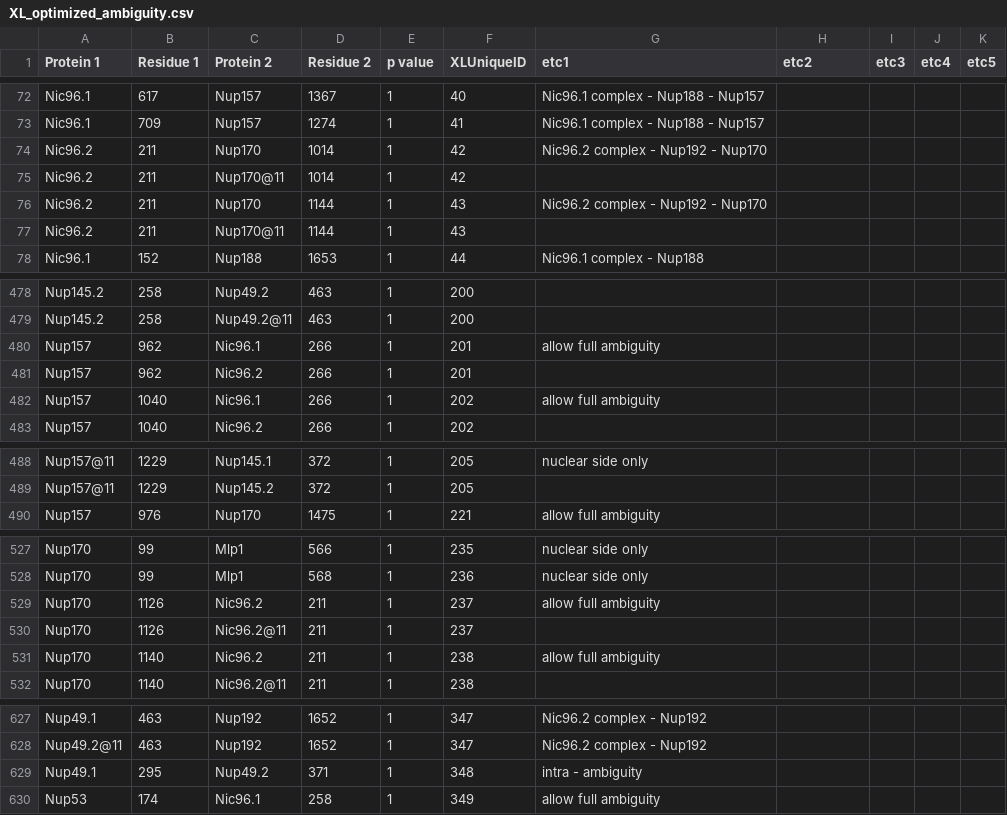
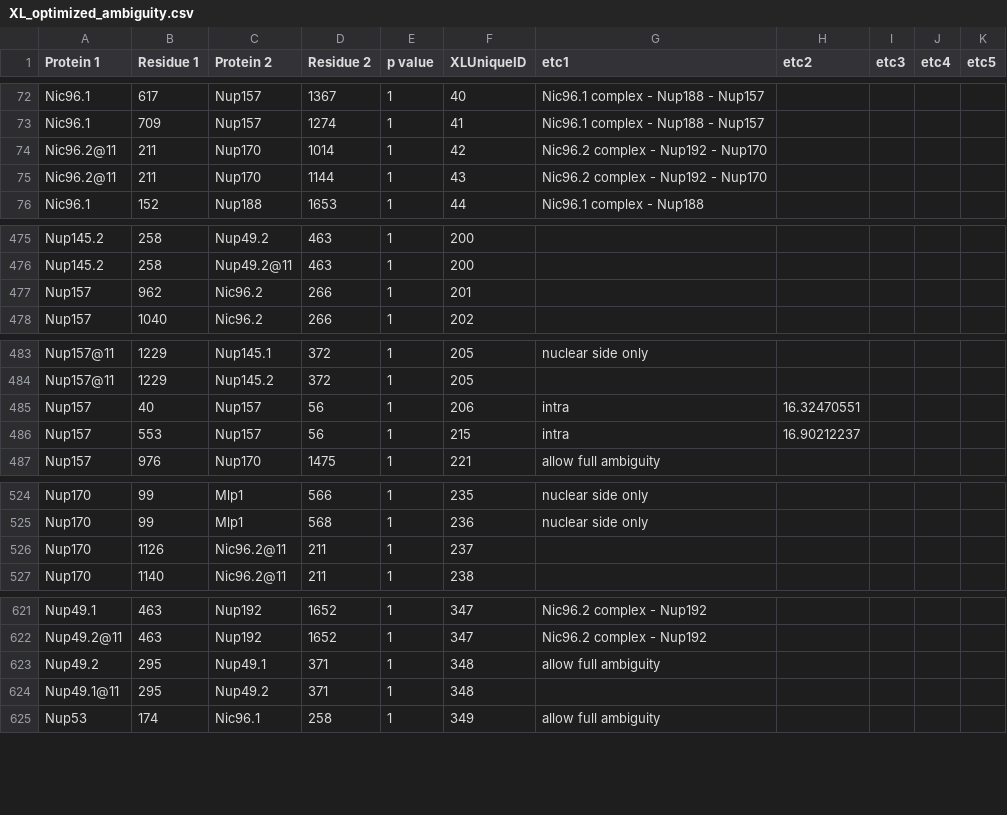
Before and after one commit to integrativemodeling/npc2018, a CSV file: data_npc/XL_optimized_ambiguity.csv, drawn as a sheet; only a part is shown, gaps mark what is left out; the diff covers the shown part only.

```diff
--- a/data_npc/XL_optimized_ambiguity.csv
+++ b/data_npc/XL_optimized_ambiguity.csv
@@ -73,6 +73,4 @@ Nic96.1,617,Nup157,1367,1,40,Nic96.1 complex - Nup188 - Nup157,,,,
 Nic96.1,709,Nup157,1274,1,41,Nic96.1 complex - Nup188 - Nup157,,,,
-Nic96.2,211,Nup170,1014,1,42,Nic96.2 complex - Nup192 - Nup170,,,,
-Nic96.2,211,Nup170@11,1014,1,42,,,,,
-Nic96.2,211,Nup170,1144,1,43,Nic96.2 complex - Nup192 - Nup170,,,,
-Nic96.2,211,Nup170@11,1144,1,43,,,,,
+Nic96.2@11,211,Nup170,1014,1,42,Nic96.2 complex - Nup192 - Nup170,,,,
+Nic96.2@11,211,Nup170,1144,1,43,Nic96.2 complex - Nup192 - Nup170,,,,
 Nic96.1,152,Nup188,1653,1,44,Nic96.1 complex - Nup188,,,,
@@ -479,5 +476,3 @@ Nup145.2,258,Nup49.2,463,1,200,,,,,
 Nup145.2,258,Nup49.2@11,463,1,200,,,,,
-Nup157,962,Nic96.1,266,1,201,allow full ambiguity,,,,
 Nup157,962,Nic96.2,266,1,201,,,,,
-Nup157,1040,Nic96.1,266,1,202,allow full ambiguity,,,,
 Nup157,1040,Nic96.2,266,1,202,,,,,
@@ -489,2 +484,4 @@ Nup157@11,1229,Nup145.1,372,1,205,nuclear side only,,,,
 Nup157@11,1229,Nup145.2,372,1,205,,,,,
+Nup157,40,Nup157,56,1,206,intra,16.32470551,,,
+Nup157,553,Nup157,56,1,215,intra,16.90212237,,,
 Nup157,976,Nup170,1475,1,221,allow full ambiguity,,,,
@@ -528,5 +525,3 @@ Nup170,99,Mlp1,566,1,235,nuclear side only,,,,
 Nup170,99,Mlp1,568,1,236,nuclear side only,,,,
-Nup170,1126,Nic96.2,211,1,237,allow full ambiguity,,,,
 Nup170,1126,Nic96.2@11,211,1,237,,,,,
-Nup170,1140,Nic96.2,211,1,238,allow full ambiguity,,,,
 Nup170,1140,Nic96.2@11,211,1,238,,,,,
@@ -628,3 +622,4 @@ Nup49.1,463,Nup192,1652,1,347,Nic96.2 complex - Nup192,,,,
 Nup49.2@11,463,Nup192,1652,1,347,Nic96.2 complex - Nup192,,,,
-Nup49.1,295,Nup49.2,371,1,348,intra - ambiguity,,,,
+Nup49.2,295,Nup49.1,371,1,348,allow full ambiguity,,,,
+Nup49.1@11,295,Nup49.2,371,1,348,,,,,
 Nup53,174,Nic96.1,258,1,349,allow full ambiguity,,,,
```
Also changed, not shown: 2 removed rows elsewhere in this file, data_npc/XL_backup/Nup157.csv, data_npc/XL_backup/XL_FGs.csv, 4 other files.
